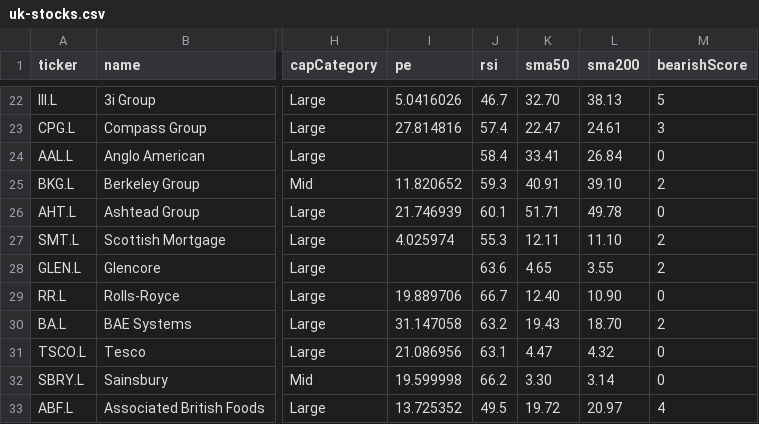
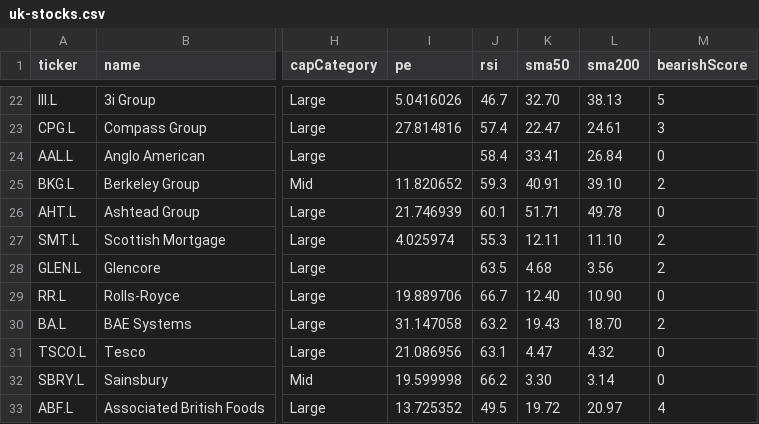
Before and after one commit to devops-monk/share-market, a CSV file: data/uk-stocks.csv, drawn as a sheet; only a part is shown, gaps mark what is left out; the diff names each change by its address in the sheet, - before the commit and + after, or states it on an @@ line.

```diff
--- a/data/uk-stocks.csv
+++ b/data/uk-stocks.csv
-J28 (rsi): 63.6
+J28 (rsi): 63.5
-K28 (sma50): 4.65
+K28 (sma50): 4.68
-L28 (sma200): 3.55
+L28 (sma200): 3.56
```
Also changed, not shown: data/us-stocks.csv, 10 other files.
